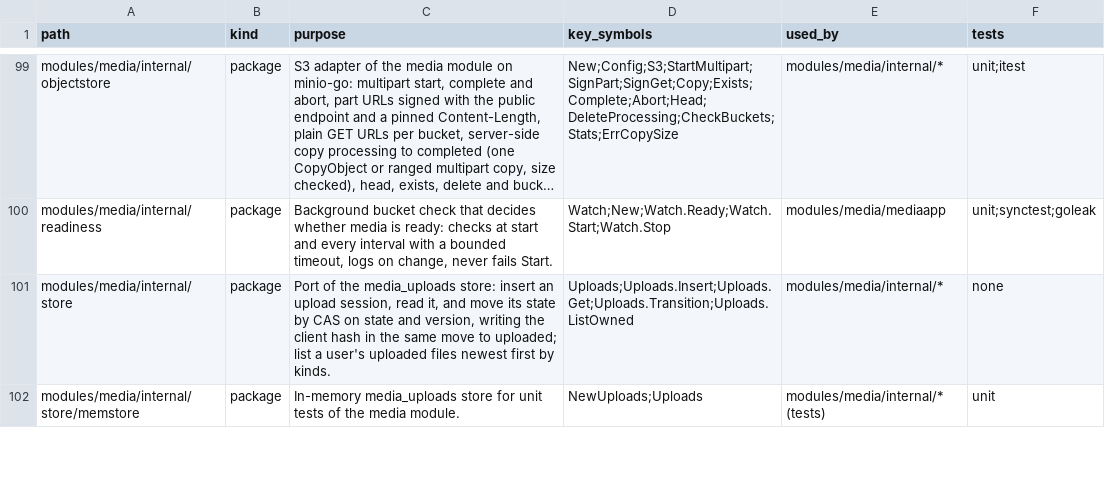
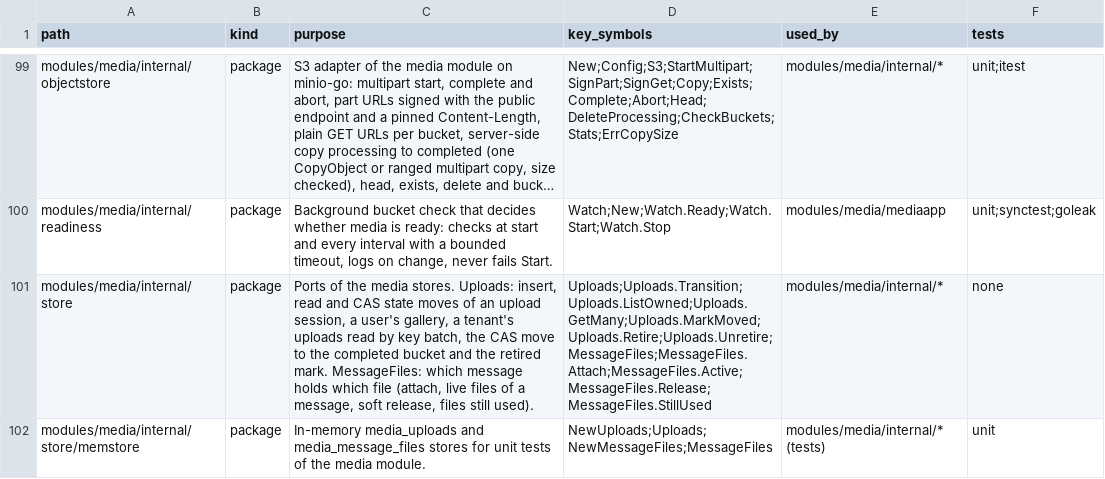
Before and after one commit to ivannguyendev/chatim, a CSV file: INDEXES.csv, drawn as a sheet; only a part is shown, gaps mark what is left out; long unchanged cells end in …; the diff covers the shown part only; the diff names each change by its address in the sheet, - before the commit and + after, or states it on an @@ line.

Commit message:
feat(media): message-file pairs and file location
- media_message_files: clustered pair _id message_key|file_key, $setOnInsert attach, soft release by tenant and message, distinct still-used scan; indexes {tenant_id, message_key, state} and {file_key, state}
- media_uploads: bucket, attached_at, retired_at; GetMany by _id bounds with tenant filter in batches of 200, MarkMoved CAS, Retire and Unretire without a version bump
- memstore and storetest contract for both stores; Mongo itest with explain and tenant isolation

```diff
--- a/INDEXES.csv
+++ b/INDEXES.csv
-C101 (purpose): Port of the media_uploads store: insert an upload session, read it, and move its state by CAS on state and version, writing the client hash in the same move to uploaded; list a user's uploaded files newest first by kinds.
+C101 (purpose): Ports of the media stores. Uploads: insert, read and CAS state moves of an upload session, a user's gallery, a tenant's uploads read by key batch, the CAS move to the completed bucket and the retired mark. MessageFiles: which message holds which file (attach, live files of a message, soft release, files still used).
-D101 (key_symbols): Uploads;Uploads.Insert;Uploads.Get;Uploads.Transition;Uploads.ListOwned
+D101 (key_symbols): Uploads;Uploads.Transition;Uploads.ListOwned;Uploads.GetMany;Uploads.MarkMoved;Uploads.Retire;Uploads.Unretire;MessageFiles;MessageFiles.Attach;MessageFiles.Active;MessageFiles.Release;MessageFiles.StillUsed
-C102 (purpose): In-memory media_uploads store for unit…
+C102 (purpose): In-memory media_uploads and media_message_files stores for unit…
-D102 (key_symbols): NewUploads;Uploads
+D102 (key_symbols): NewUploads;Uploads;NewMessageFiles;MessageFiles
```
Also changed, not shown: 6 edited cells elsewhere in this file, 15 other files.
